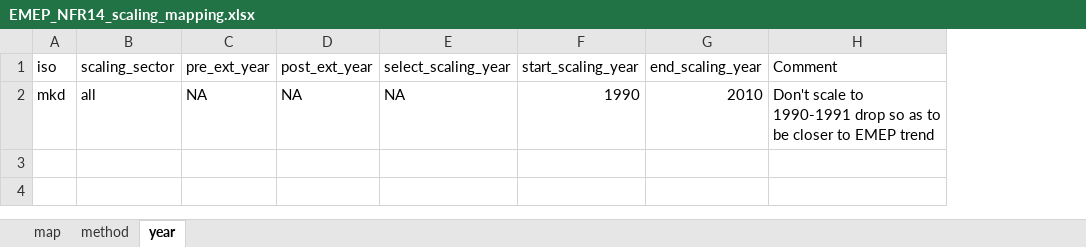
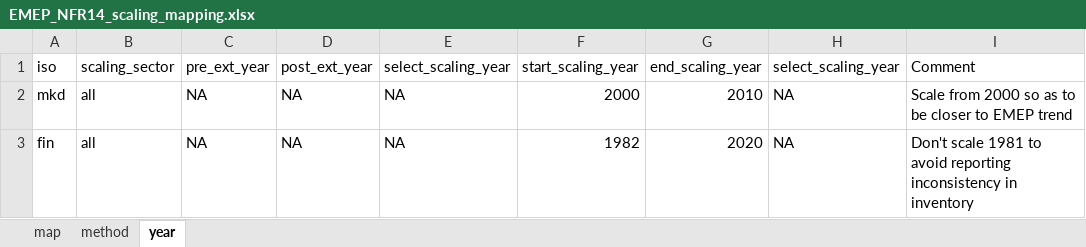
Before and after one commit to JGCRI/CEDS, an Excel workbook: input/mappings/scaling/EMEP_NFR14_scaling_mapping.xlsx, sheet year, drawn as a sheet; values as stored, in another font and other column widths than the file's, no borders; addresses are those after the commit; the diff names each change by its address in the sheet, - before the commit and + after, or states it on an @@ line.

Commit message:
Scaling updates to better match EMEP, etc.

```diff
--- a/input/mappings/scaling/EMEP_NFR14_scaling_mapping.xlsx (sheet year)
+++ b/input/mappings/scaling/EMEP_NFR14_scaling_mapping.xlsx (sheet year)
+column H (select_scaling_year), row 2: NA
-F2 (start_scaling_year): 1990
+F2 (start_scaling_year): 2000
-I2 (Comment): Don't scale to 1990-1991 drop so as…
+I2 (Comment): Scale from 2000 so as…
+row 3: fin | all | NA | NA | NA | 1982 | 2020 | NA | Don't scale 1981 to avoid reporting inconsistency in inventory
```
Also changed, not shown: input/mappings/scaling/EMEP_NFR09_scaling_mapping.xlsx, input/mappings/scaling/Edgar_scaling_mapping.xlsx.
